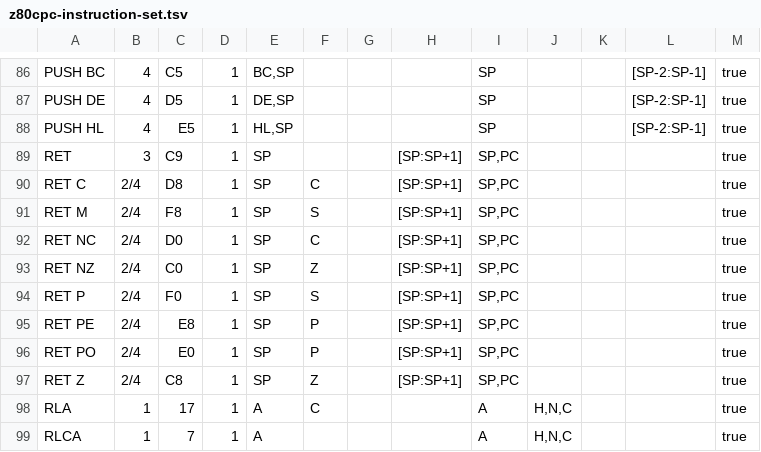
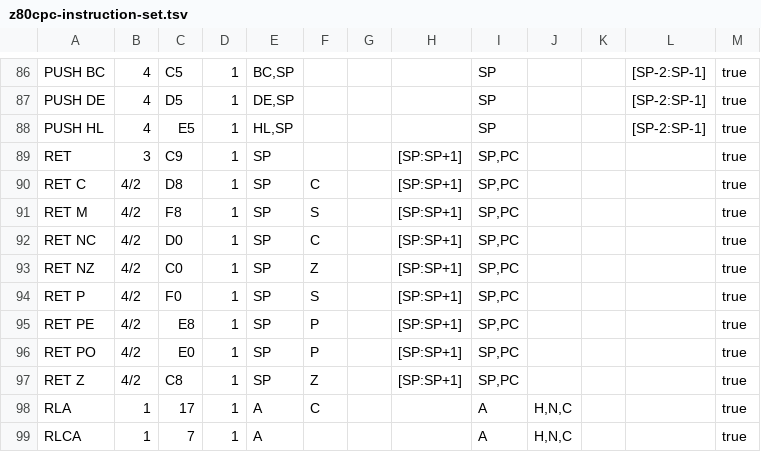
Before and after one commit to santiontanon/mdlz80optimizer, a TSV file: src/main/resources/data/z80cpc-instruction-set.tsv, drawn as a sheet; only a part is shown, gaps mark what is left out.

```diff
--- a/src/main/resources/data/z80cpc-instruction-set.tsv
+++ b/src/main/resources/data/z80cpc-instruction-set.tsv
@@ -89,10 +89,10 @@ PUSH HL	4	E5	1	HL,SP				SP			[SP-2:SP-1]	true
 RET	3	C9	1	SP			[SP:SP+1]	SP,PC				true
-RET C	2/4	D8	1	SP	C		[SP:SP+1]	SP,PC				true
-RET M	2/4	F8	1	SP	S		[SP:SP+1]	SP,PC				true
-RET NC	2/4	D0	1	SP	C		[SP:SP+1]	SP,PC				true
-RET NZ	2/4	C0	1	SP	Z		[SP:SP+1]	SP,PC				true
-RET P	2/4	F0	1	SP	S		[SP:SP+1]	SP,PC				true
-RET PE	2/4	E8	1	SP	P		[SP:SP+1]	SP,PC				true
-RET PO	2/4	E0	1	SP	P		[SP:SP+1]	SP,PC				true
-RET Z	2/4	C8	1	SP	Z		[SP:SP+1]	SP,PC				true
+RET C	4/2	D8	1	SP	C		[SP:SP+1]	SP,PC				true
+RET M	4/2	F8	1	SP	S		[SP:SP+1]	SP,PC				true
+RET NC	4/2	D0	1	SP	C		[SP:SP+1]	SP,PC				true
+RET NZ	4/2	C0	1	SP	Z		[SP:SP+1]	SP,PC				true
+RET P	4/2	F0	1	SP	S		[SP:SP+1]	SP,PC				true
+RET PE	4/2	E8	1	SP	P		[SP:SP+1]	SP,PC				true
+RET PO	4/2	E0	1	SP	P		[SP:SP+1]	SP,PC				true
+RET Z	4/2	C8	1	SP	Z		[SP:SP+1]	SP,PC				true
 RLA	1	17	1	A	C			A	H,N,C			true
```
Also changed, not shown: src/main/resources/data/z80-instruction-set.tsv, src/main/resources/data/z80msx-instruction-set.tsv, 7 other files.
